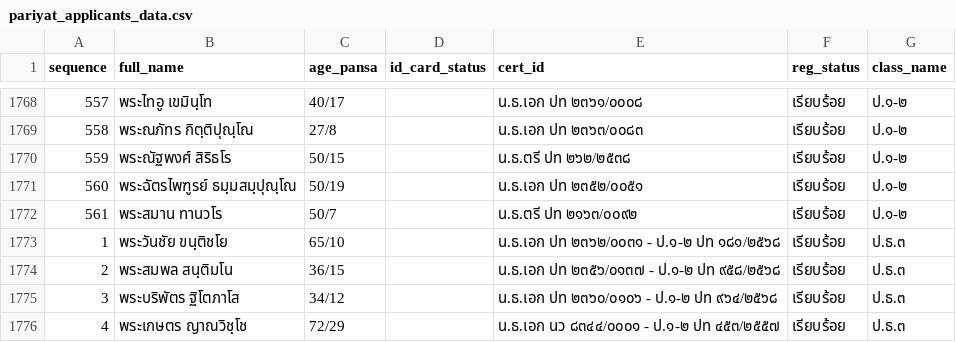
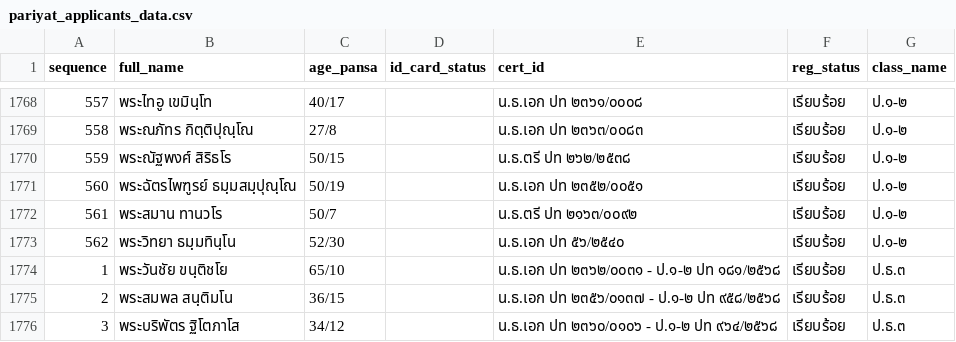
Before and after one commit to Kanjin22/pariyat-search-project, a CSV file: data/pariyat_applicants_data.csv, drawn as a sheet; only a part is shown, gaps mark what is left out; the shorter side is filled out with more unchanged rows.

Commit message:
Update pariyat_applicants_data.csv

```diff
--- a/data/pariyat_applicants_data.csv
+++ b/data/pariyat_applicants_data.csv
@@ -1772,2 +1772,3 @@
 561,พระสมาน  ทานวโร,50/7,,น.ธ.ตรี ปท ๒๑๖๓/๐๐๙๒,เรียบร้อย,ป.๑-๒
+562,พระวิทยา ธมฺมทินฺโน,52/30,,น.ธ.เอก ปท ๕๖/๒๕๔๐,เรียบร้อย,ป.๑-๒
 1,พระวันชัย ขนฺติชโย,65/10,,น.ธ.เอก ปท ๒๓๖๒/๐๐๓๑ - ป.๑-๒ ปท ๑๘๑/๒๕๖๘,เรียบร้อย,ป.ธ.๓
```
